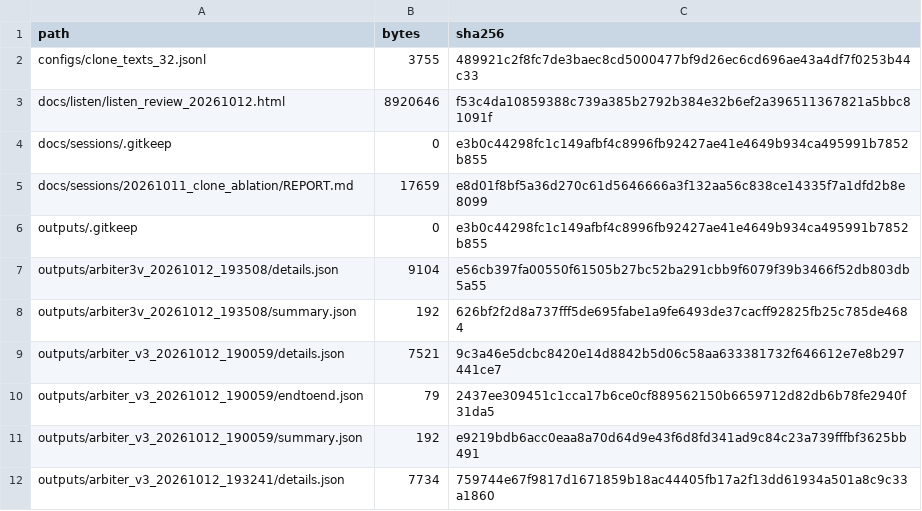
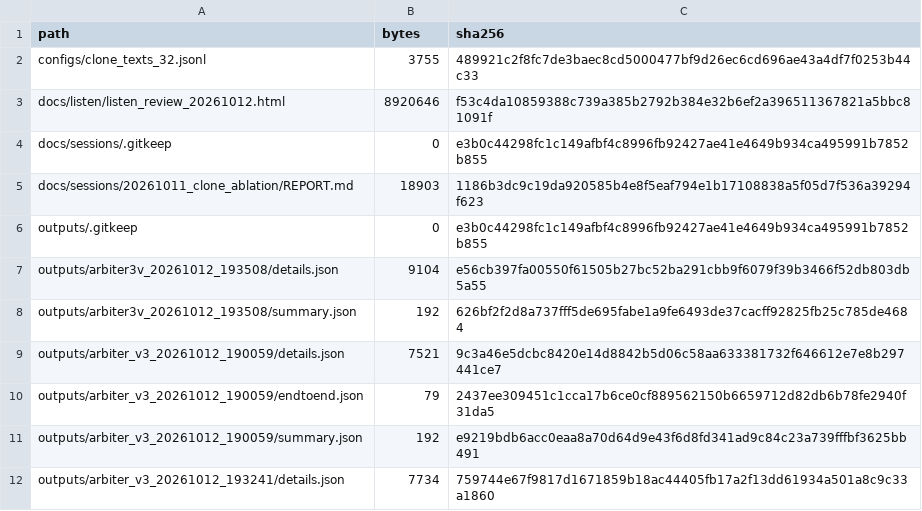
Before and after one commit to heyan2454/Qwen3TTSData, a CSV file: MANIFEST.csv, drawn as a sheet; only a part is shown.

Commit message:
data: c线决策头v1判读(融合无增量,负样本资产,假完美自检律实战)+夜账登记

```diff
--- a/MANIFEST.csv
+++ b/MANIFEST.csv
@@ -4,3 +4,3 @@ docs/listen/listen_review_20261012.html,8920646,f53c4da10859388c739a385b2792b384
 docs/sessions/.gitkeep,0,e3b0c44298fc1c149afbf4c8996fb92427ae41e4649b934ca495991b7852b855
-docs/sessions/20261011_clone_ablation/REPORT.md,17659,e8d01f8bf5a36d270c61d5646666a3f132aa56c838ce14335f7a1dfd2b8e8099
+docs/sessions/20261011_clone_ablation/REPORT.md,18903,1186b3dc9c19da920585b4e8f5eaf794e1b17108838a5f05d7f536a39294f623
 outputs/.gitkeep,0,e3b0c44298fc1c149afbf4c8996fb92427ae41e4649b934ca495991b7852b855
```
Also changed, not shown: 1 other file.
